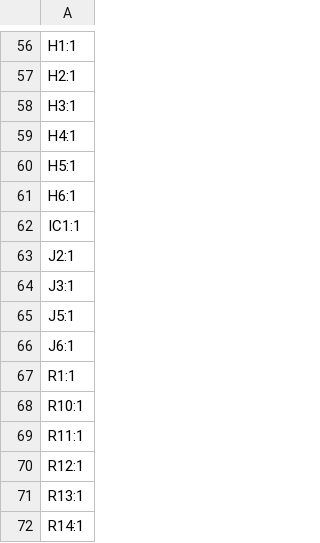
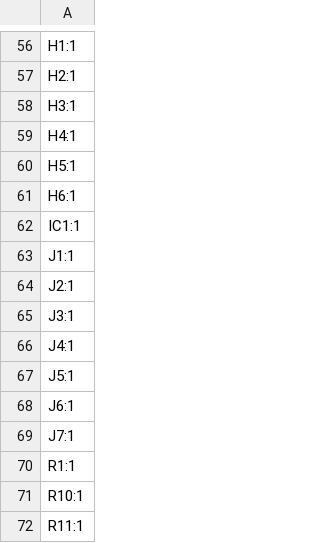
Before and after one commit to Matthew-Hammon/TheFalcon, a CSV file: TheFalcon/PCB/TheFalcon[Left]/production/designators.csv, drawn as a sheet; only a part is shown, gaps mark what is left out; the shorter side is filled out with more unchanged rows.

```diff
--- a/TheFalcon/PCB/TheFalcon[Left]/production/designators.csv
+++ b/TheFalcon/PCB/TheFalcon[Left]/production/designators.csv
@@ -62,6 +62,9 @@ H6:1
 IC1:1
+J1:1
 J2:1
 J3:1
+J4:1
 J5:1
 J6:1
+J7:1
 R1:1
```
Also changed, not shown: TheFalcon/PCB/TheFalcon[Left]/production/bom.csv, TheFalcon/PCB/TheFalcon[Left]/production/positions.csv, 6 other files.
